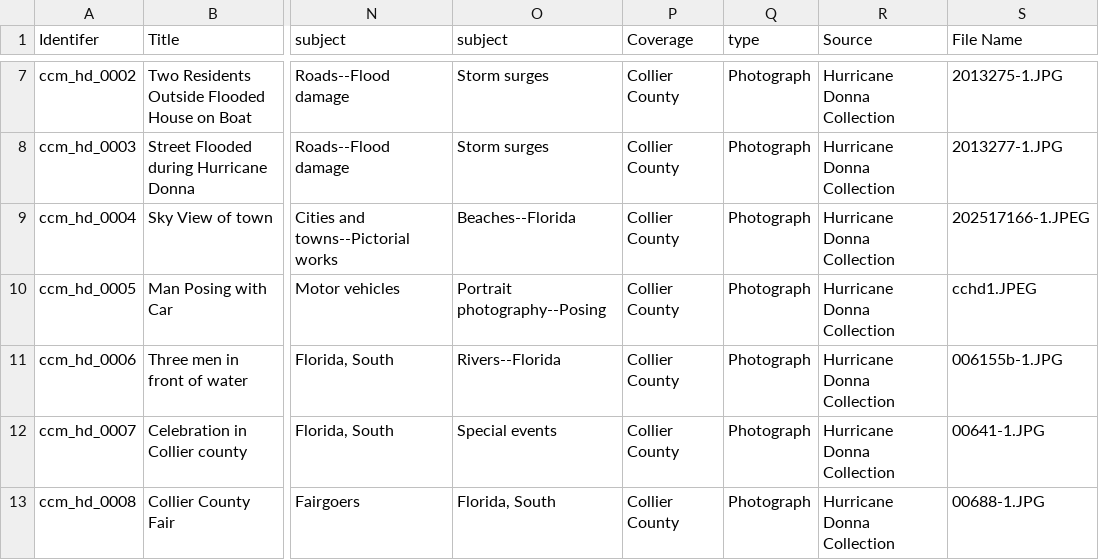
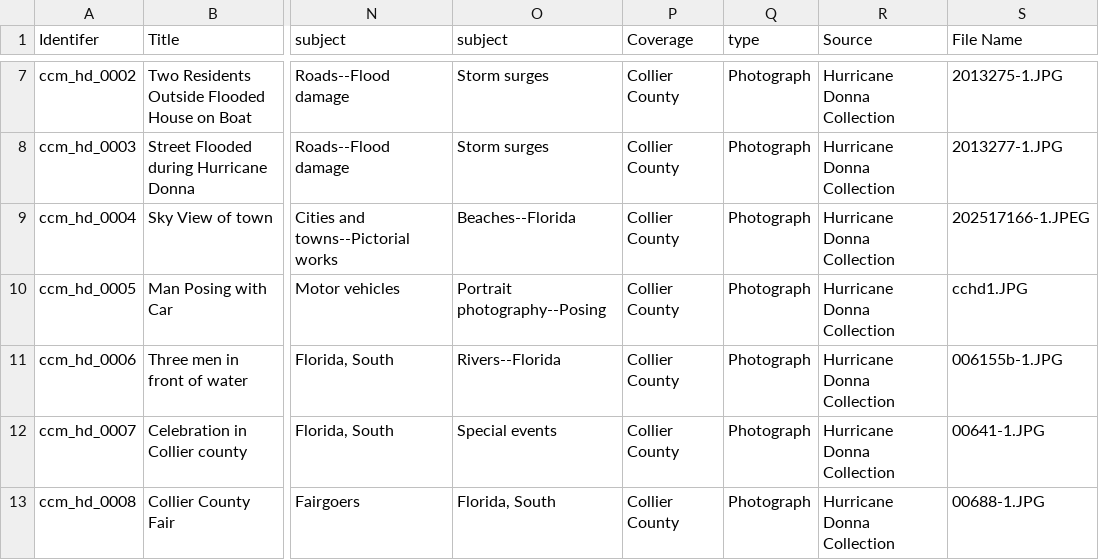
Before and after one commit to Spseibert7402/Hurricane-Donna-In-Collier-County, a CSV file: _data/hurricanedonnametadata.csv, drawn as a sheet; only a part is shown, gaps mark what is left out; the diff names each change by its address in the sheet, - before the commit and + after, or states it on an @@ line.

Commit message:
Update hurricanedonnametadata.csv

```diff
--- a/_data/hurricanedonnametadata.csv
+++ b/_data/hurricanedonnametadata.csv
-S10 (File Name): cchd1.JPEG
+S10 (File Name): cchd1.JPG
```
